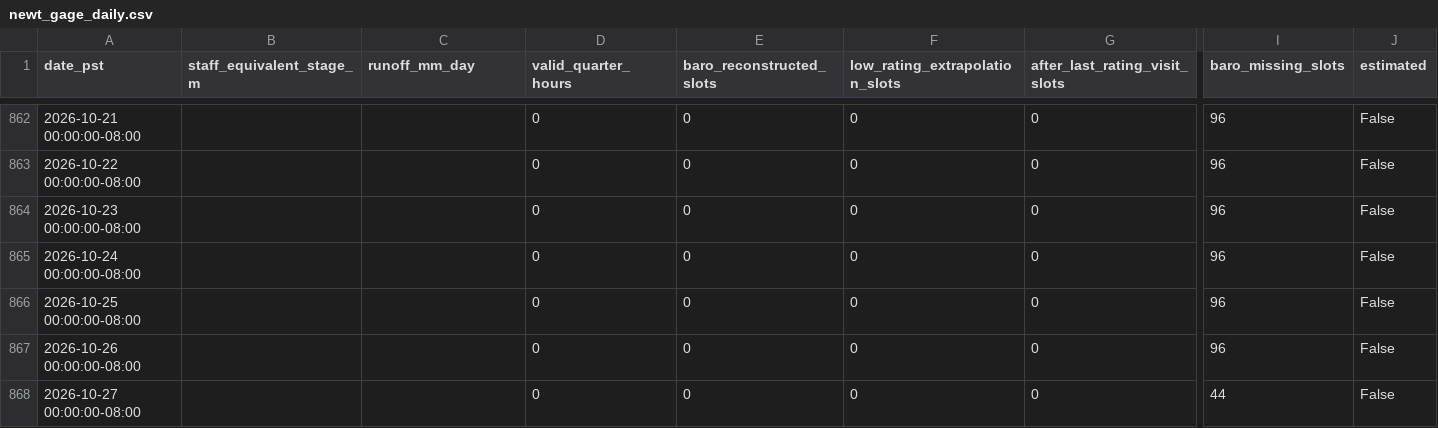
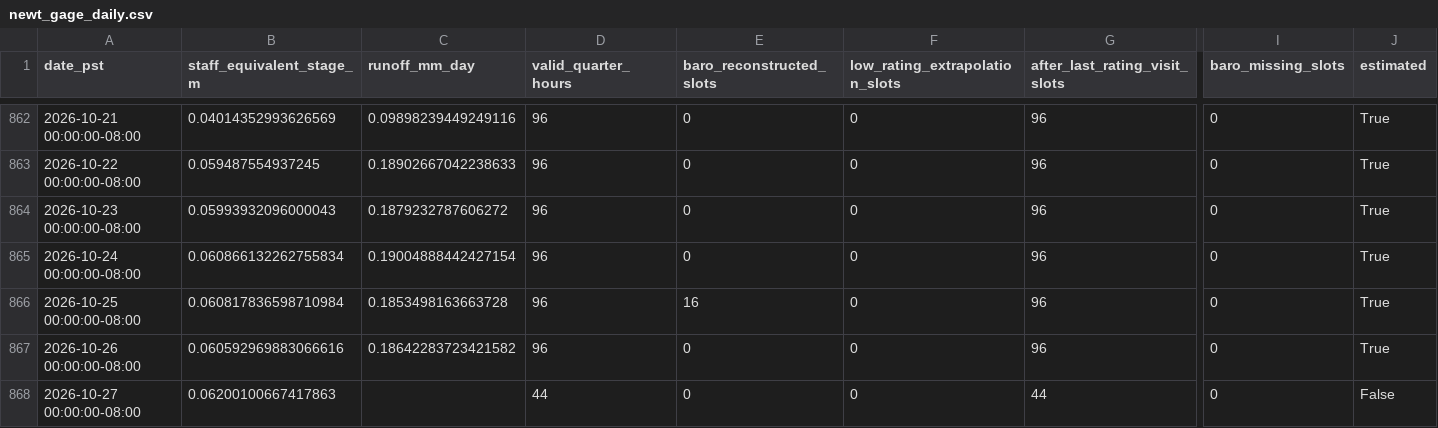
Before and after one commit to daviddralle/daviddralle.github.io, a CSV file: field-sites/soap-newt/dashboard/data/newt_gage_daily.csv, drawn as a sheet; only a part is shown, gaps mark what is left out; the diff covers the shown part only; the diff names each change by its address in the sheet, - before the commit and + after, or states it on an @@ line.

Commit message:
Update Soaproot weather and runoff 2026-11-09T06:23-08:00

```diff
--- a/field-sites/soap-newt/dashboard/data/newt_gage_daily.csv
+++ b/field-sites/soap-newt/dashboard/data/newt_gage_daily.csv
-B862 (staff_equivalent_stage_m): (empty)
+B862 (staff_equivalent_stage_m): 0.04014352993626569
-C862 (runoff_mm_day): (empty)
+C862 (runoff_mm_day): 0.09898239449249116
-D862:D867 (valid_quarter_hours): 0
+D862:D867 (valid_quarter_hours): 96
-G862:G867 (after_last_rating_visit_slots): 0
+G862:G867 (after_last_rating_visit_slots): 96
-I862:I867 (baro_missing_slots): 96
+I862:I867 (baro_missing_slots): 0
-J862:J867 (estimated): False
+J862:J867 (estimated): True
-B863 (staff_equivalent_stage_m): (empty)
+B863 (staff_equivalent_stage_m): 0.059487554937245
-C863 (runoff_mm_day): (empty)
+C863 (runoff_mm_day): 0.18902667042238633
-B864 (staff_equivalent_stage_m): (empty)
+B864 (staff_equivalent_stage_m): 0.05993932096000043
-C864 (runoff_mm_day): (empty)
+C864 (runoff_mm_day): 0.1879232787606272
-B865 (staff_equivalent_stage_m): (empty)
+B865 (staff_equivalent_stage_m): 0.060866132262755834
-C865 (runoff_mm_day): (empty)
+C865 (runoff_mm_day): 0.19004888442427154
-B866 (staff_equivalent_stage_m): (empty)
+B866 (staff_equivalent_stage_m): 0.060817836598710984
-C866 (runoff_mm_day): (empty)
+C866 (runoff_mm_day): 0.1853498163663728
-E866 (baro_reconstructed_slots): 0
+E866 (baro_reconstructed_slots): 16
-B867 (staff_equivalent_stage_m): (empty)
+B867 (staff_equivalent_stage_m): 0.060592969883066616
-C867 (runoff_mm_day): (empty)
+C867 (runoff_mm_day): 0.18642283723421582
-B868 (staff_equivalent_stage_m): (empty)
+B868 (staff_equivalent_stage_m): 0.06200100667417863
-D868 (valid_quarter_hours): 0
+D868 (valid_quarter_hours): 44
-G868 (after_last_rating_visit_slots): 0
+G868 (after_last_rating_visit_slots): 44
-I868 (baro_missing_slots): 44
+I868 (baro_missing_slots): 0
```
Also changed, not shown: 141 edited cells elsewhere in this file, field-sites/soap-newt/dashboard/data/soap_gage_daily.csv, 4 other files.
